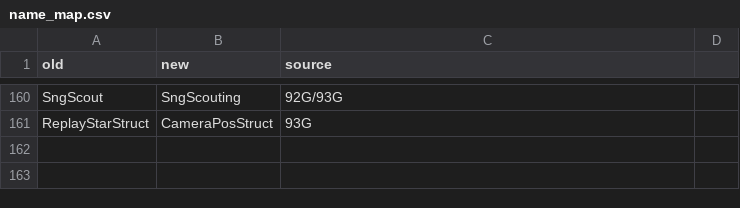
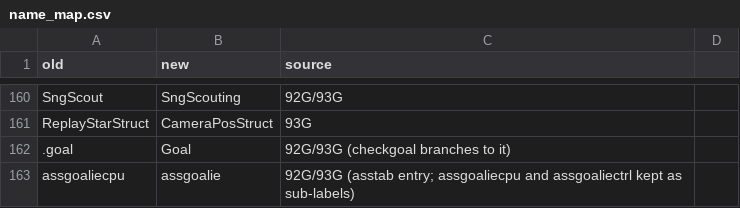
Before and after one commit to abdulahmad/NHL94Genesis, a CSV file: docs/name_map.csv, drawn as a sheet; only a part is shown, gaps mark what is left out.

Commit message:
Add the 92G/93G labels Goal and assgoalie (ALL MATCH)

```diff
--- a/docs/name_map.csv
+++ b/docs/name_map.csv
@@ -161 +161,3 @@ SngScout,SngScouting,92G/93G
 ReplayStarStruct,CameraPosStruct,93G
+.goal,Goal,92G/93G (checkgoal branches to it)
+assgoaliecpu,assgoalie,92G/93G (asstab entry; assgoaliecpu and assgoaliectrl kept as sub-labels)
```
Also changed, not shown: 4 other files.
